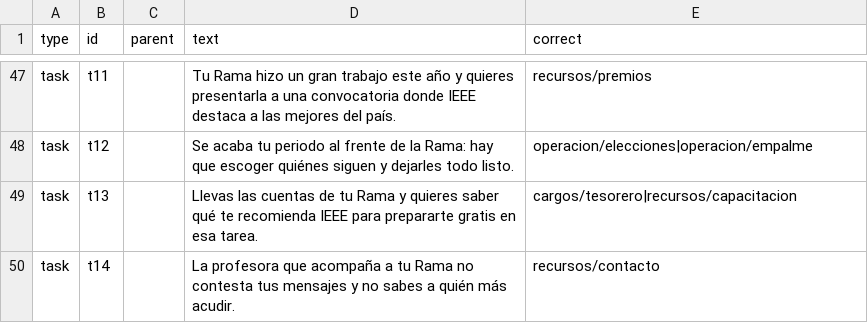
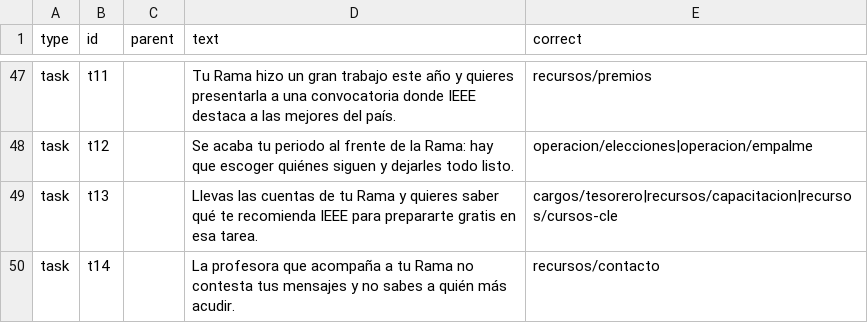
Before and after one commit to Crola1702/card-sorting-tree-testing, a CSV file: public/studies/arbol-b.csv, drawn as a sheet; only a part is shown, gaps mark what is left out.

```diff
--- a/public/studies/arbol-b.csv
+++ b/public/studies/arbol-b.csv
@@ -49,3 +49,3 @@ task,t11,,Tu Rama hizo un gran trabajo este año y quieres presentarla a una con
 task,t12,,Se acaba tu periodo al frente de la Rama: hay que escoger quiénes siguen y dejarles todo listo.,operacion/elecciones|operacion/empalme
-task,t13,,Llevas las cuentas de tu Rama y quieres saber qué te recomienda IEEE para prepararte gratis en esa tarea.,cargos/tesorero|recursos/capacitacion
+task,t13,,Llevas las cuentas de tu Rama y quieres saber qué te recomienda IEEE para prepararte gratis en esa tarea.,cargos/tesorero|recursos/capacitacion|recursos/cursos-cle
 task,t14,,La profesora que acompaña a tu Rama no contesta tus mensajes y no sabes a quién más acudir.,recursos/contacto
```
Also changed, not shown: public/studies/arbol-a.csv.
